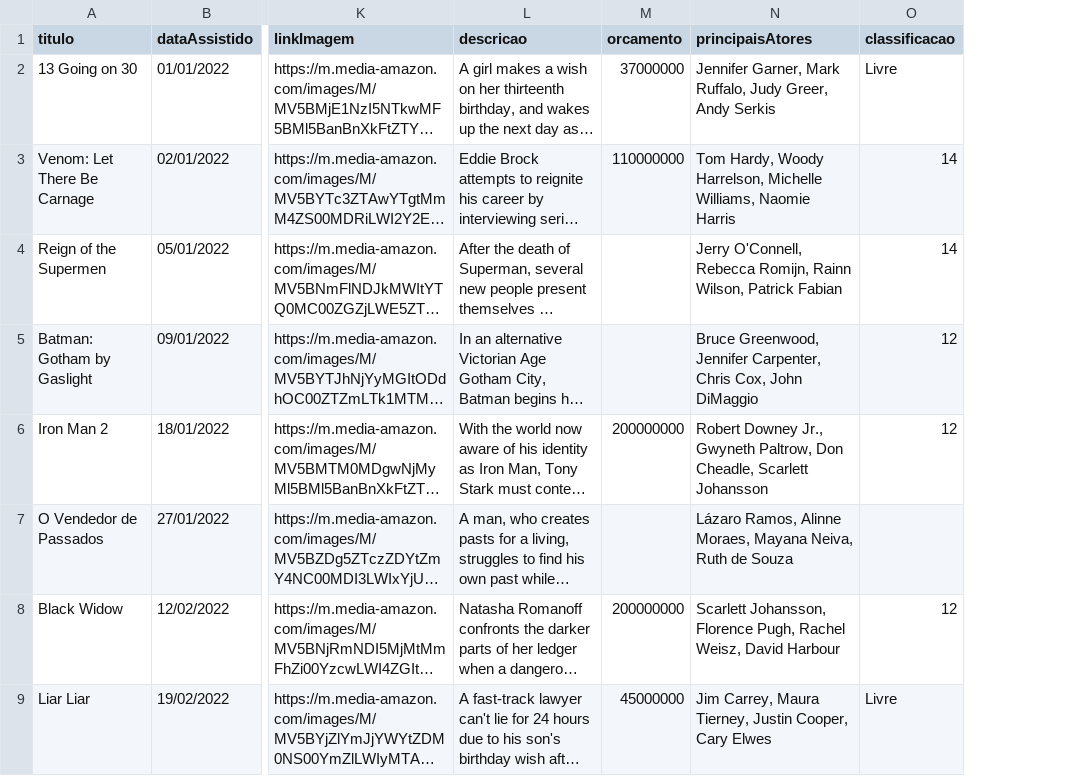
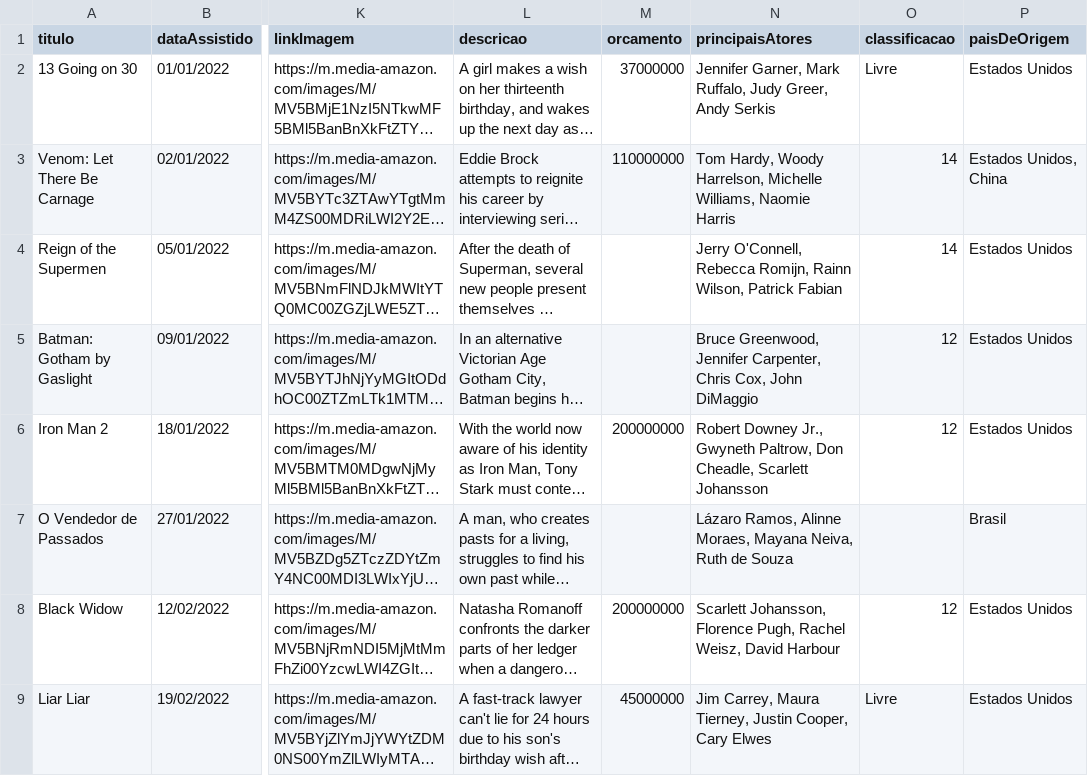
Before and after one commit to luismiguwl/api-filmes-spring-boot, a CSV file: dados/filmes-assistidos-em-2022.csv, drawn as a sheet; only a part is shown, gaps mark what is left out; long unchanged cells end in …; the diff names each change by its address in the sheet, - before the commit and + after, or states it on an @@ line.

```diff
--- a/dados/filmes-assistidos-em-2022.csv
+++ b/dados/filmes-assistidos-em-2022.csv
+column P (paisDeOrigem), rows 2-9: Estados Unidos | Estados Unidos, China | Estados Unidos | Estados Unidos | Estados Unidos | Brasil | Estados Unidos | Estados Unidos
```
Also changed, not shown: dados/filmes-assistidos-em-2021.csv, dados/filmes-assistidos-em-2023.csv, 10 other files.
